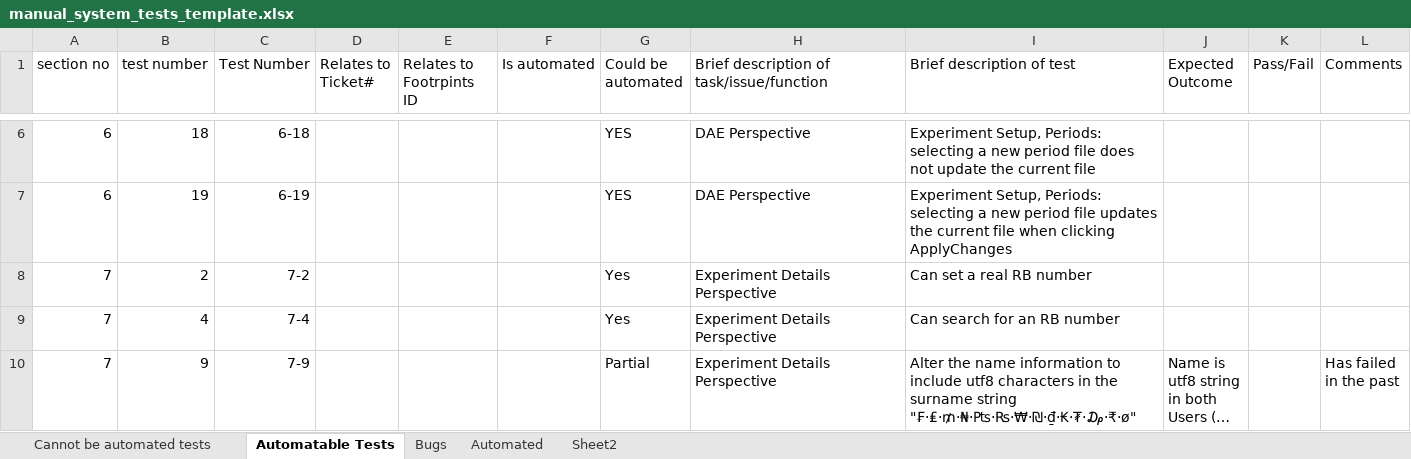
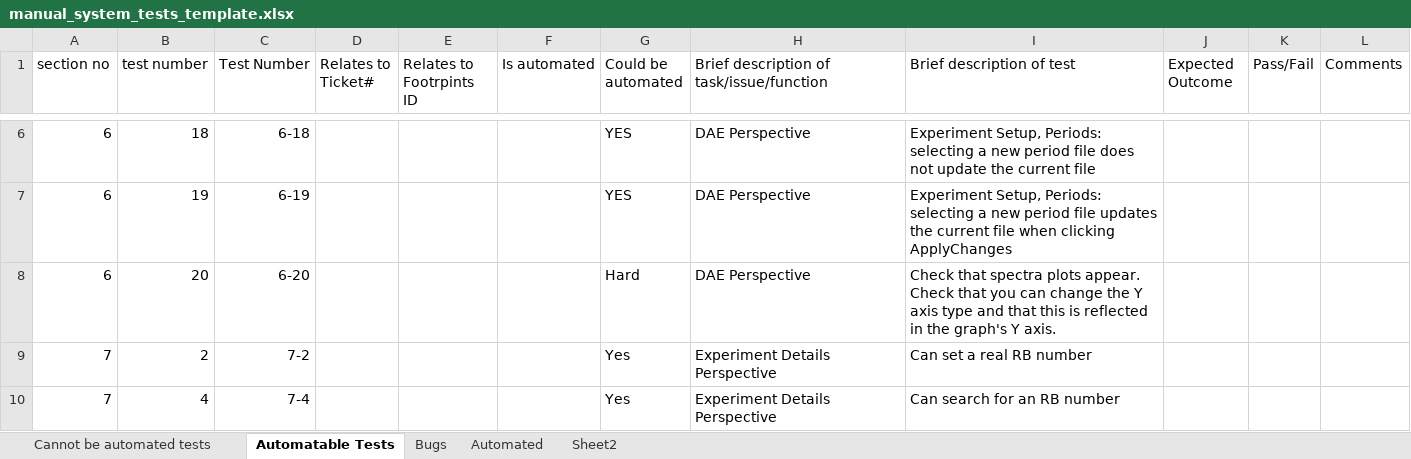
Before and after one commit to ISISComputingGroup/ibex_developers_manual, an Excel workbook: testing/manual_system_tests_template.xlsx, sheet Automatable Tests, drawn as a sheet; only a part is shown, gaps mark what is left out; the shorter side is filled out with more unchanged rows; long unchanged cells end in …; values as stored, in another font and other column widths than the file's, no borders; conditional formats not drawn; the diff names each change by its address in the sheet, - before the commit and + after, or states it on an @@ line.

Commit message:
Update system test spreadsheet

```diff
--- a/testing/manual_system_tests_template.xlsx (sheet Automatable Tests)
+++ b/testing/manual_system_tests_template.xlsx (sheet Automatable Tests)
+row 8: 6 | 20 | 6-20 |  |  |  | Hard | DAE Perspective | Check that spectra plots appear. Check that you can change the Y axis type and that this is reflected in the graph's Y axis.
```
